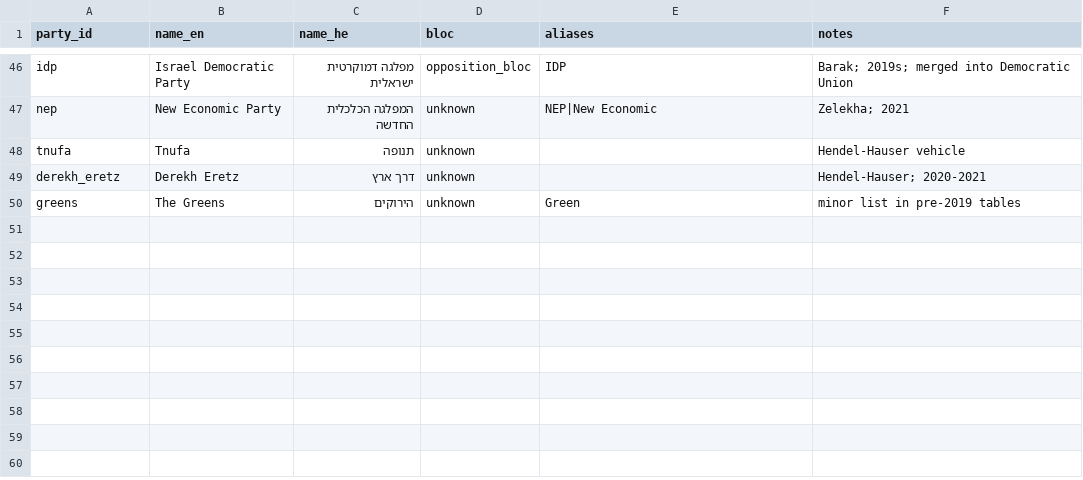
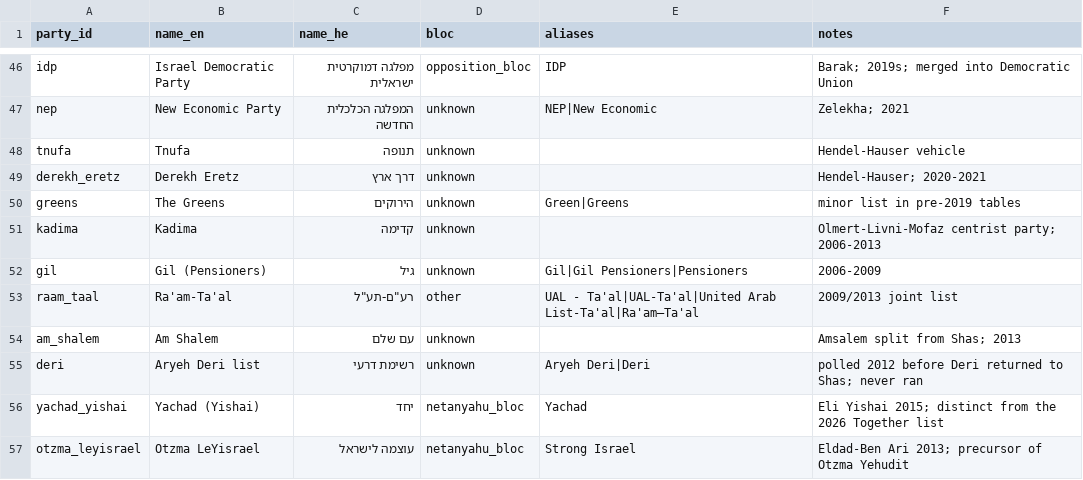
Before and after one commit to idoherling/2026_Election_Model, a CSV file: data/party_registry.csv, drawn as a sheet; only a part is shown, gaps mark what is left out.

```diff
--- a/data/party_registry.csv
+++ b/data/party_registry.csv
@@ -49,2 +49,9 @@ tnufa,Tnufa,תנופה,unknown,,Hendel-Hauser vehicle
 derekh_eretz,Derekh Eretz,דרך ארץ,unknown,,Hendel-Hauser; 2020-2021
-greens,The Greens,הירוקים,unknown,Green,minor list in pre-2019 tables
+greens,The Greens,הירוקים,unknown,Green|Greens,minor list in pre-2019 tables
+kadima,Kadima,קדימה,unknown,,Olmert-Livni-Mofaz centrist party; 2006-2013
+gil,Gil (Pensioners),גיל,unknown,Gil|Gil Pensioners|Pensioners,2006-2009
+raam_taal,Ra'am-Ta'al,רע"ם-תע"ל,other,UAL - Ta'al|UAL-Ta'al|United Arab List-Ta'al|Ra'am–Ta'al,2009/2013 joint list
+am_shalem,Am Shalem,עם שלם,unknown,,Amsalem split from Shas; 2013
+deri,Aryeh Deri list,רשימת דרעי,unknown,Aryeh Deri|Deri,polled 2012 before Deri returned to Shas; never ran
+yachad_yishai,Yachad (Yishai),יחד,netanyahu_bloc,Yachad,Eli Yishai 2015; distinct from the 2026 Together list
+otzma_leyisrael,Otzma LeYisrael,עוצמה לישראל,netanyahu_bloc,Strong Israel,Eldad-Ben Ari 2013; precursor of Otzma Yehudit
```
Also changed, not shown: data/processed/results.csv, 3 other files.
